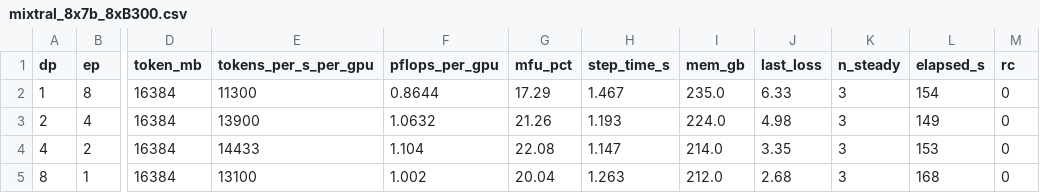
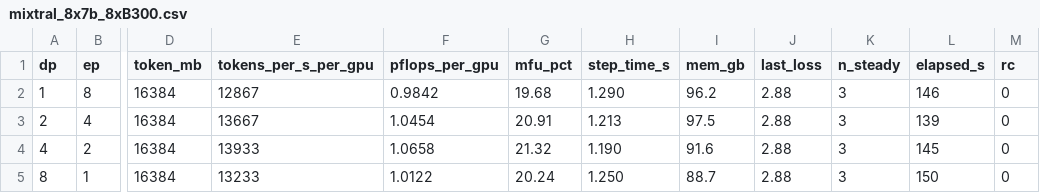
Before and after one commit to Chroma01/bionemo-framework, a CSV file: recipes/mixtral_native_te/benchmarks/mixtral_8x7b_8xB300.csv, drawn as a sheet; only a part is shown, gaps mark what is left out; the diff covers the shown part only; the diff names each change by its address in the sheet, - before the commit and + after, or states it on an @@ line.

```diff
--- a/recipes/mixtral_native_te/benchmarks/mixtral_8x7b_8xB300.csv
+++ b/recipes/mixtral_native_te/benchmarks/mixtral_8x7b_8xB300.csv
-E2 (tokens_per_s_per_gpu): 11300
+E2 (tokens_per_s_per_gpu): 12867
-F2 (pflops_per_gpu): 0.8644
+F2 (pflops_per_gpu): 0.9842
-G2 (mfu_pct): 17.29
+G2 (mfu_pct): 19.68
-H2 (step_time_s): 1.467
+H2 (step_time_s): 1.290
-I2 (mem_gb): 235.0
+I2 (mem_gb): 96.2
-J2 (last_loss): 6.33
+J2 (last_loss): 2.88
-L2 (elapsed_s): 154
+L2 (elapsed_s): 146
-E3 (tokens_per_s_per_gpu): 13900
+E3 (tokens_per_s_per_gpu): 13667
-F3 (pflops_per_gpu): 1.0632
+F3 (pflops_per_gpu): 1.0454
-G3 (mfu_pct): 21.26
+G3 (mfu_pct): 20.91
-H3 (step_time_s): 1.193
+H3 (step_time_s): 1.213
-I3 (mem_gb): 224.0
+I3 (mem_gb): 97.5
-J3 (last_loss): 4.98
+J3 (last_loss): 2.88
-L3 (elapsed_s): 149
+L3 (elapsed_s): 139
-E4 (tokens_per_s_per_gpu): 14433
+E4 (tokens_per_s_per_gpu): 13933
-F4 (pflops_per_gpu): 1.104
+F4 (pflops_per_gpu): 1.0658
-G4 (mfu_pct): 22.08
+G4 (mfu_pct): 21.32
-H4 (step_time_s): 1.147
+H4 (step_time_s): 1.190
-I4 (mem_gb): 214.0
+I4 (mem_gb): 91.6
-J4 (last_loss): 3.35
+J4 (last_loss): 2.88
-L4 (elapsed_s): 153
+L4 (elapsed_s): 145
-E5 (tokens_per_s_per_gpu): 13100
+E5 (tokens_per_s_per_gpu): 13233
-F5 (pflops_per_gpu): 1.002
+F5 (pflops_per_gpu): 1.0122
-G5 (mfu_pct): 20.04
+G5 (mfu_pct): 20.24
-H5 (step_time_s): 1.263
+H5 (step_time_s): 1.250
-I5 (mem_gb): 212.0
+I5 (mem_gb): 88.7
-J5 (last_loss): 2.68
+J5 (last_loss): 2.88
-L5 (elapsed_s): 168
+L5 (elapsed_s): 150
```
Also changed, not shown: 27 edited cells elsewhere in this file, recipes/mixtral_native_te/benchmarks/mixtral_8x7b_8xB200.csv, 44 other files.
